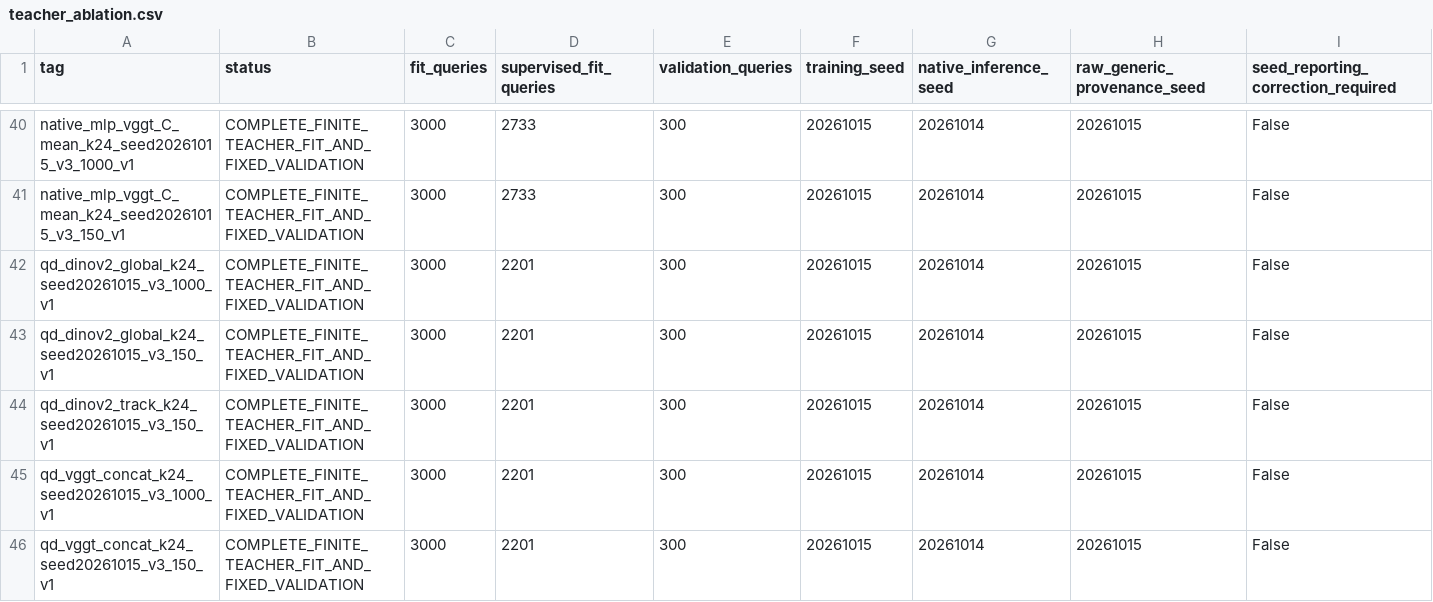
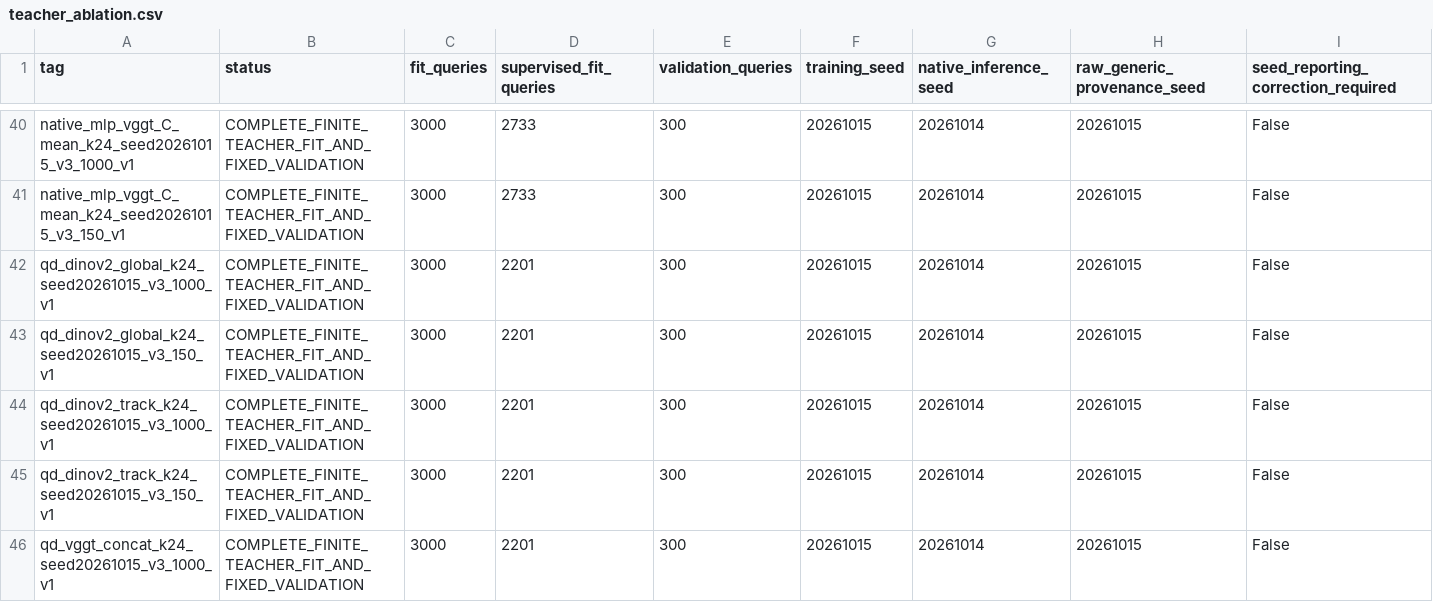
Before and after one commit to LYQ1107/WWW, a CSV file: results/teacher_ablation.csv, drawn as a sheet; only a part is shown, gaps mark what is left out; the shorter side is filled out with more unchanged rows; rows hold the shown columns only; the diff names each change by its address in the sheet, - before the commit and + after, or states it on an @@ line.

Commit message:
Complete matched QD and all retained fit endpoints; preserve conditional student and actual costs

```diff
--- a/results/teacher_ablation.csv
+++ b/results/teacher_ablation.csv
+row 44: qd_dinov2_track_k24_seed20261015_v3_1000_v1 | COMPLETE_FINITE_TEACHER_FIT_AND_FIXED_VALIDATION | 3000 | 2201 | 300 | 20261015 | 20261014 | 20261015 | False
```
Also changed, not shown: 15 other files.
